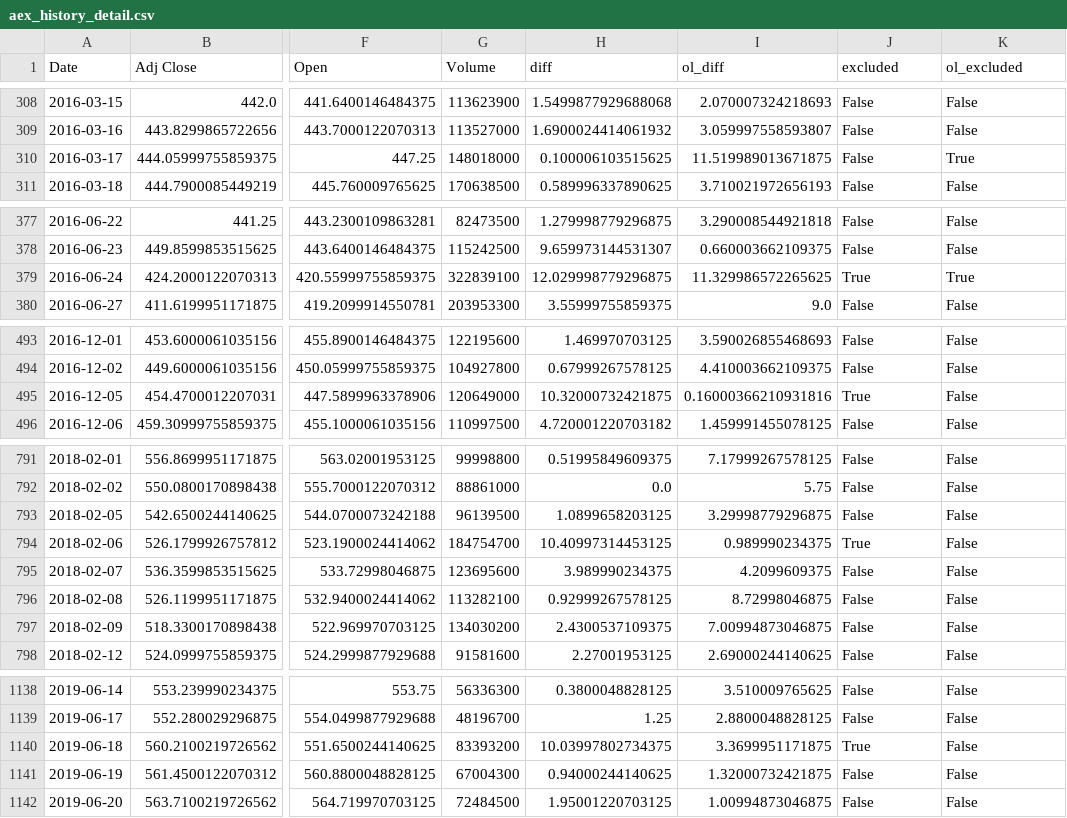
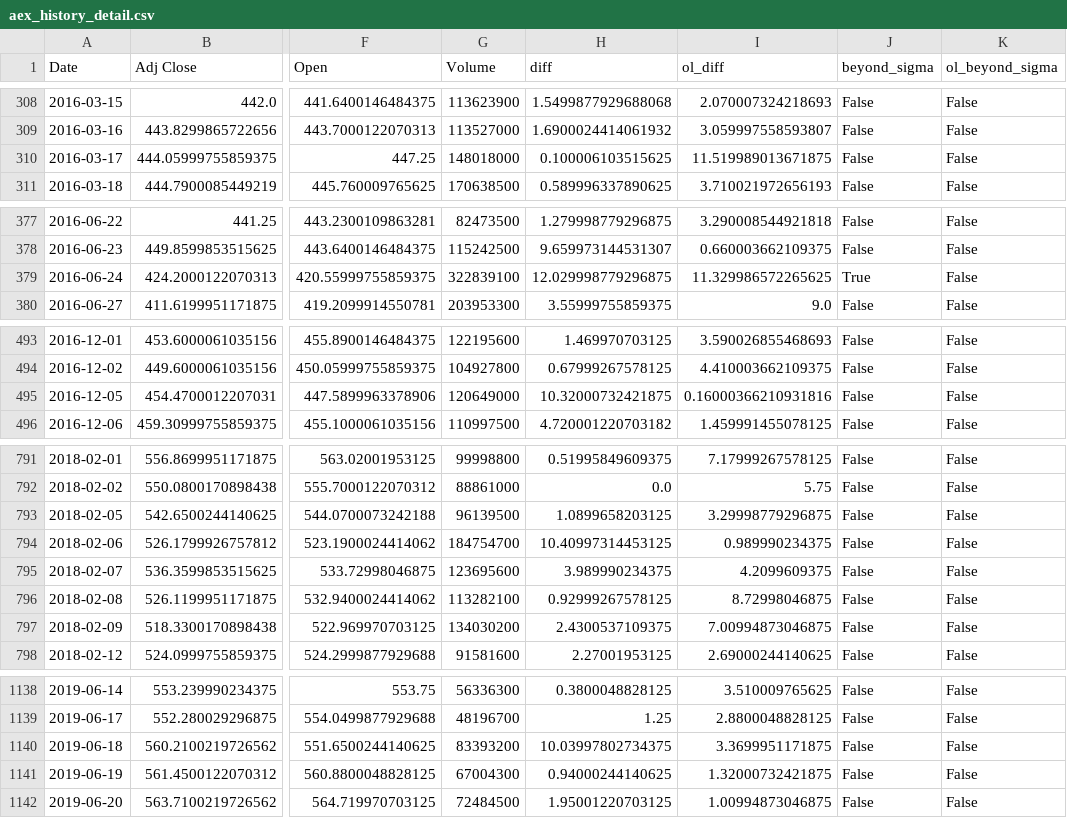
Before and after one commit to AnandSie/optie_dashboard, a CSV file: data/aex_history_detail.csv, drawn as a sheet; only a part is shown, gaps mark what is left out; the diff covers the shown part only; the diff names each change by its address in the sheet, - before the commit and + after, or states it on an @@ line.

```diff
--- a/data/aex_history_detail.csv
+++ b/data/aex_history_detail.csv
-J1: excluded
+J1: beyond_sigma
-K1: ol_excluded
+K1: ol_beyond_sigma
-K310 (ol_beyond_sigma): True
+K310 (ol_beyond_sigma): False
-K379 (ol_beyond_sigma): True
+K379 (ol_beyond_sigma): False
-J495 (beyond_sigma): True
+J495 (beyond_sigma): False
-J794 (beyond_sigma): True
+J794 (beyond_sigma): False
-J1140 (beyond_sigma): True
+J1140 (beyond_sigma): False
```
Also changed, not shown: 39 edited cells elsewhere in this file, 3 other files.
